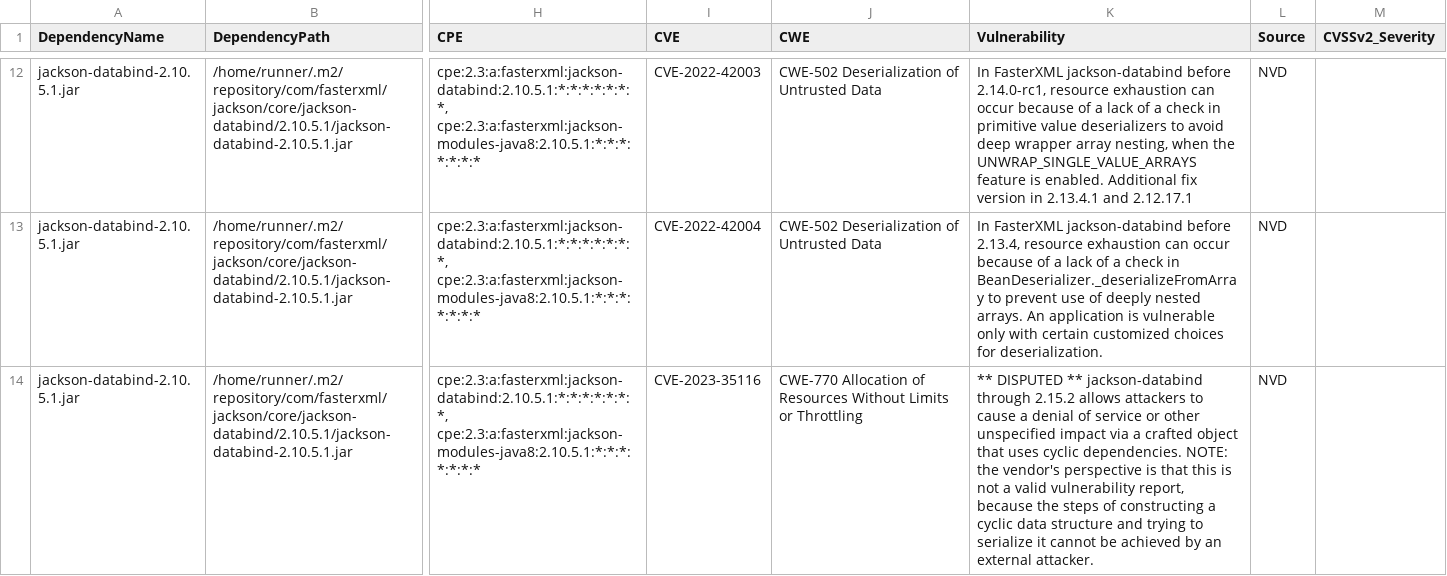
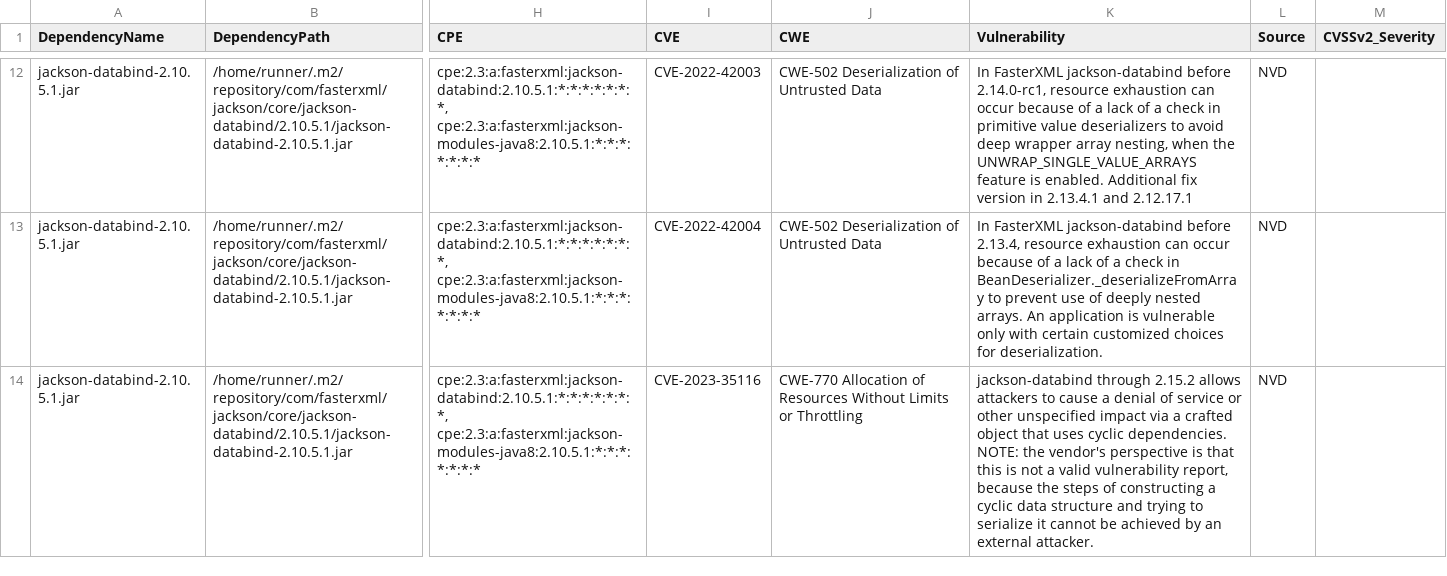
Before and after one commit to piotr-yuxuan/tsv-processing, a CSV file: doc/known-vulnerabilities.csv, drawn as a sheet; only a part is shown, gaps mark what is left out; the diff covers the shown part only; the diff names each change by its address in the sheet, - before the commit and + after, or states it on an @@ line.

Commit message:
Update known vulnerabilities

```diff
--- a/doc/known-vulnerabilities.csv
+++ b/doc/known-vulnerabilities.csv
-K14 (Vulnerability): ** DISPUTED ** jackson-databind through…
+K14 (Vulnerability): jackson-databind through…
```
Also changed, not shown: 1 edited cell elsewhere in this file.
